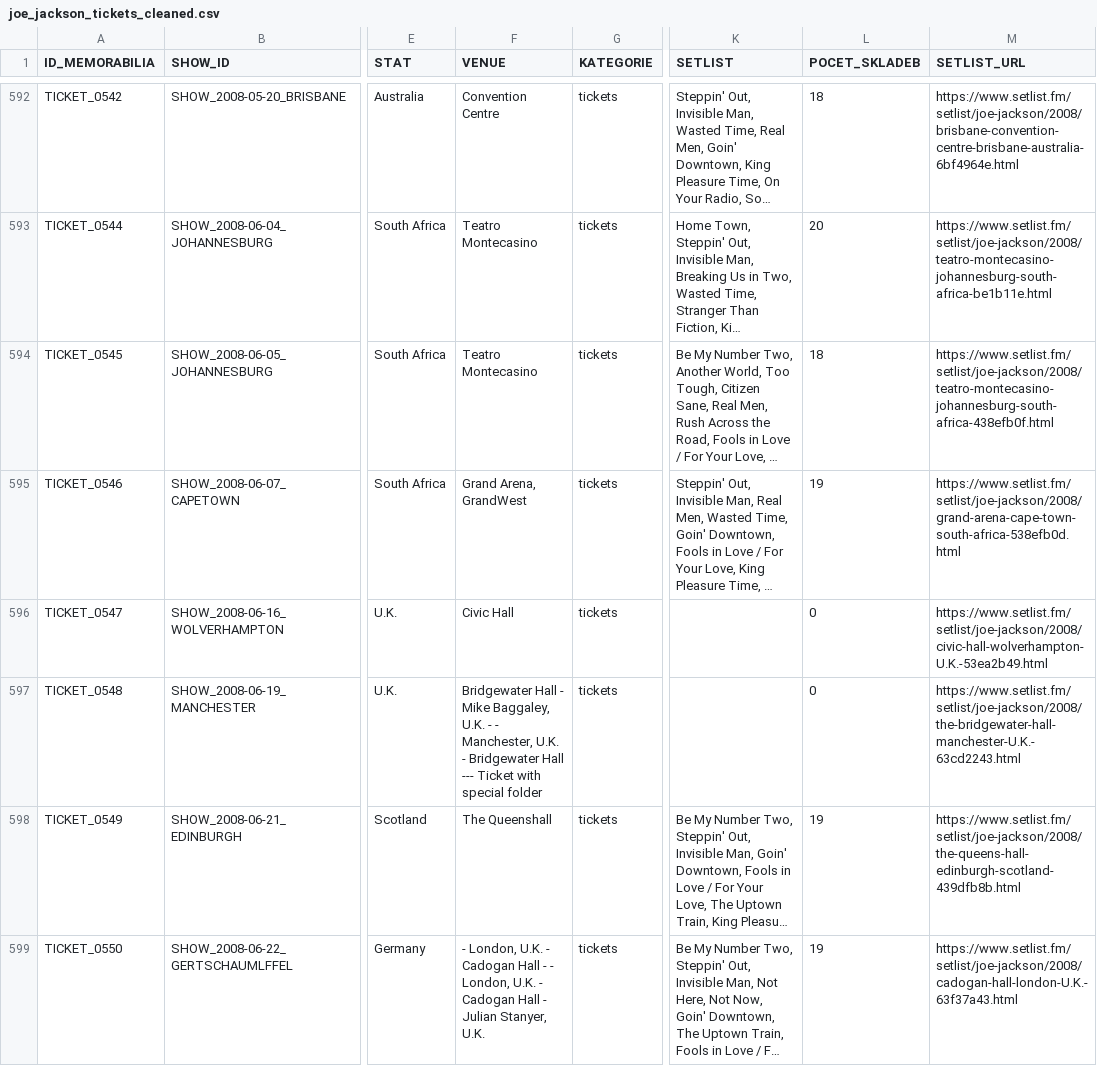
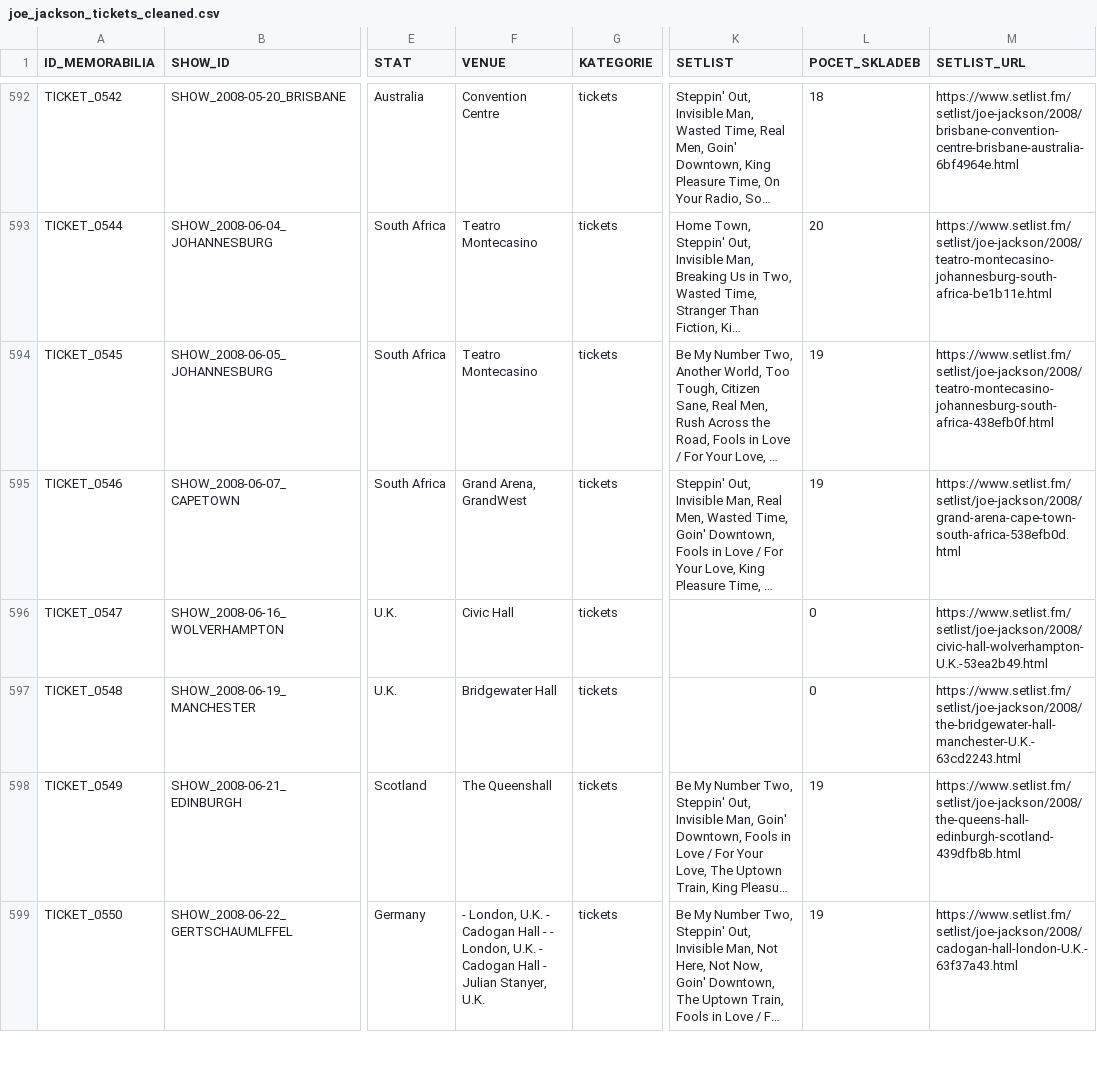
Before and after one commit to 19forever/joe-jackson-tickets, a CSV file: joe_jackson_tickets_cleaned.csv, drawn as a sheet; only a part is shown, gaps mark what is left out; long unchanged cells end in …; the diff names each change by its address in the sheet, - before the commit and + after, or states it on an @@ line.

Commit message:
Update record TICKET_0548 via Web Editor

```diff
--- a/joe_jackson_tickets_cleaned.csv
+++ b/joe_jackson_tickets_cleaned.csv
-L594 (POCET_SKLADEB): 18
+L594 (POCET_SKLADEB): 19
-F597 (VENUE): Bridgewater Hall - Mike Baggaley, U.K. - - Manchester, U.K. - Bridgewater Hall --- Ticket with special folder
+F597 (VENUE): Bridgewater Hall
```
